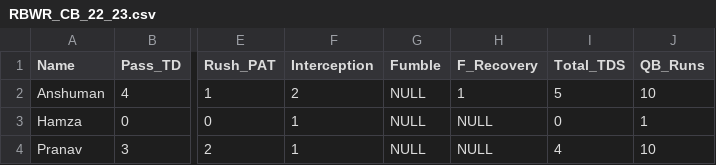
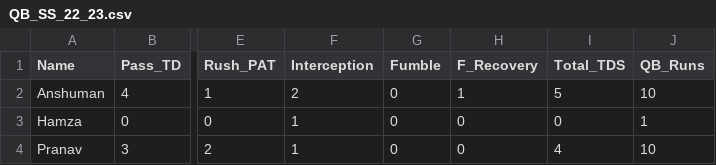
Before and after one commit to jgeorg24/SMFFL_STATISTICS, a CSV file: 2022-2023 Season/SpringSlingfest_2022_2023/QB_SS_22_23.csv (was 2022-2023 Season/SpringSlingfest_2022_2023/RBWR_CB_22_23.csv), drawn as a sheet; only a part is shown, gaps mark what is left out; the diff names each change by its address in the sheet, - before the commit and + after, or states it on an @@ line.

Commit message:
Update and rename RBWR_CB_22_23.csv to QB_SS_22_23.csv

```diff
--- a/2022-2023 Season/SpringSlingfest_2022_2023/RBWR_CB_22_23.csv
+++ b/2022-2023 Season/SpringSlingfest_2022_2023/QB_SS_22_23.csv
-G2:G4 (Fumble): NULL
+G2:G4 (Fumble): 0
-H3:H4 (F_Recovery): NULL
+H3:H4 (F_Recovery): 0
```
